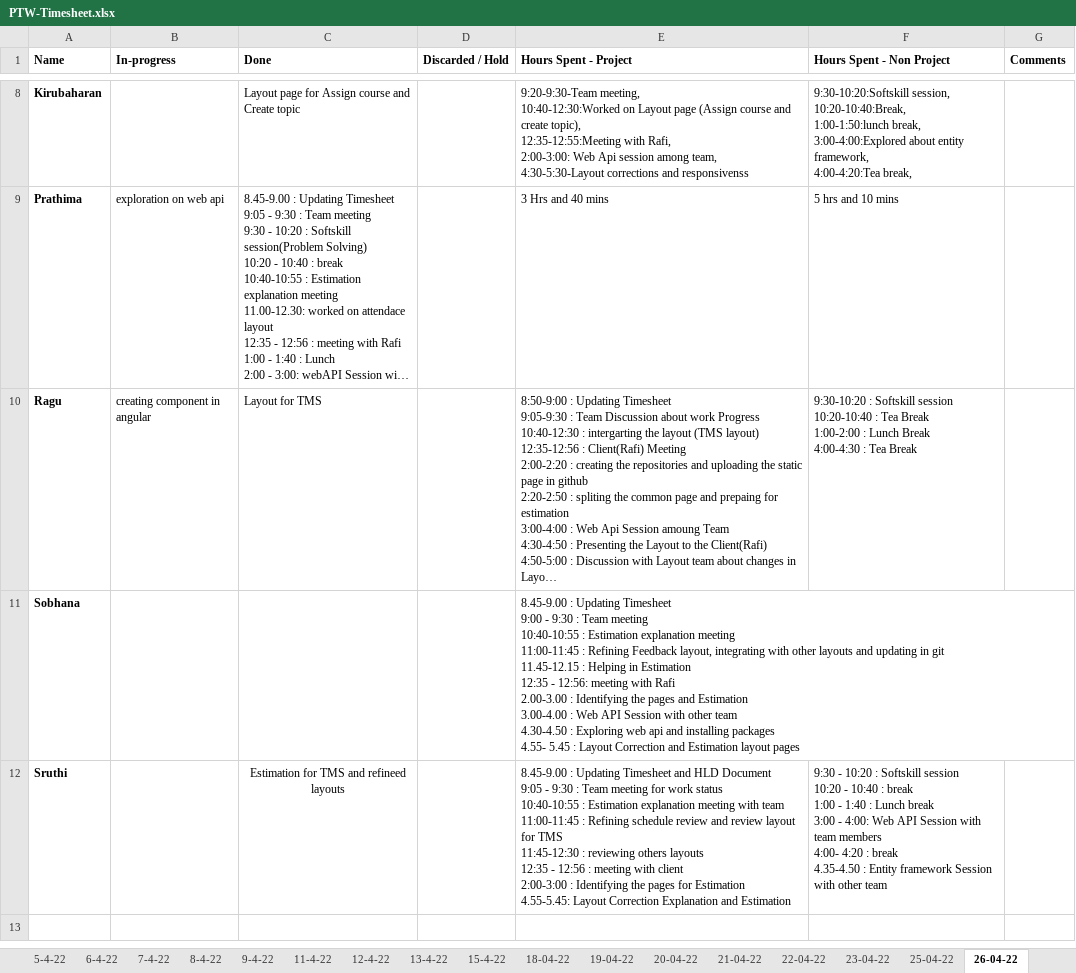
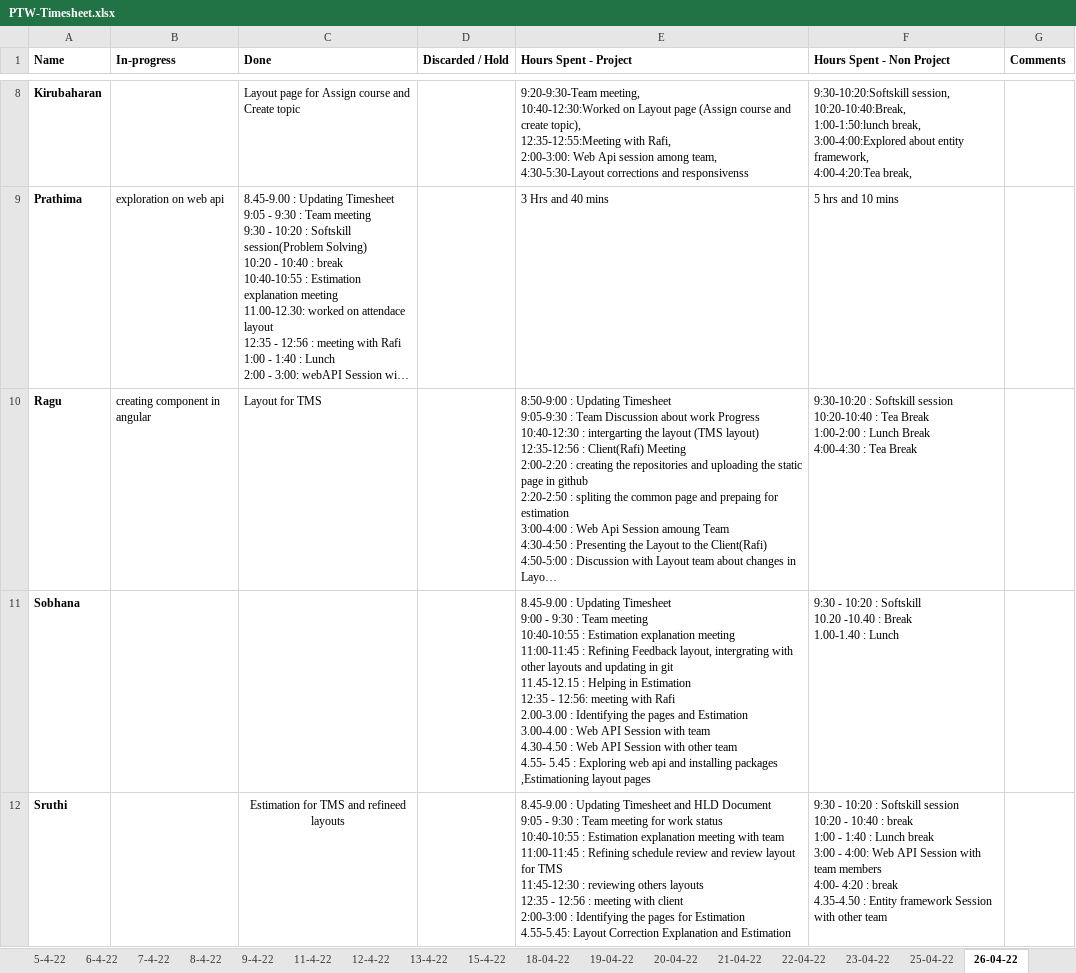
Before and after one commit to TEAM-EUPHORIA/TEAM-EUPHORIA-TMS, an Excel workbook: Process/Timesheet/PTW-Timesheet.xlsx, sheet 26-04-22, drawn as a sheet; only a part is shown, gaps mark what is left out; long unchanged cells end in …; values as stored, in another font and other column widths than the file's, no borders; ↵ is a line break in a cell; the diff names each change by its address in the sheet, - before the commit and + after, or states it on an @@ line.

Commit message:
updated timesheet by sobhana M

```diff
--- a/Process/Timesheet/PTW-Timesheet.xlsx (sheet 26-04-22)
+++ b/Process/Timesheet/PTW-Timesheet.xlsx (sheet 26-04-22)
-E11 (Hours Spent - Project): …Feedback layout, integrating with other layouts and updating in git ↵ 11.45-12.15 : Helping in Estimation ↵ 12:35 - 12:56: meeting with Rafi ↵ 2.00-3.00 : Identifying the pages and Estimation ↵ 3.00-4.00 : Web API Session with other team ↵ 4.30-4.50 : Exploring web api and installing packages ↵ 4.55- 5.45 : Layout Correction and Estimation layout pages
+E11 (Hours Spent - Project): …Feedback layout, intergrating with other layouts and updating in git ↵ 11.45-12.15 : Helping in Estimation ↵ 12:35 - 12:56: meeting with Rafi ↵ 2.00-3.00 : Identifying the pages and Estimation ↵ 3.00-4.00 : Web API Session with team ↵ 4.30-4.50 : Web API Session with other team ↵ 4.55- 5.45 : Exploring web api and installing packages ,Estimationing layout pages
-F11 (Hours Spent - Non Project): (empty)
+F11 (Hours Spent - Non Project): 9:30 - 10:20 : Softskill ↵ 10.20 -10.40 : Break ↵ 1.00-1.40 : Lunch
```
